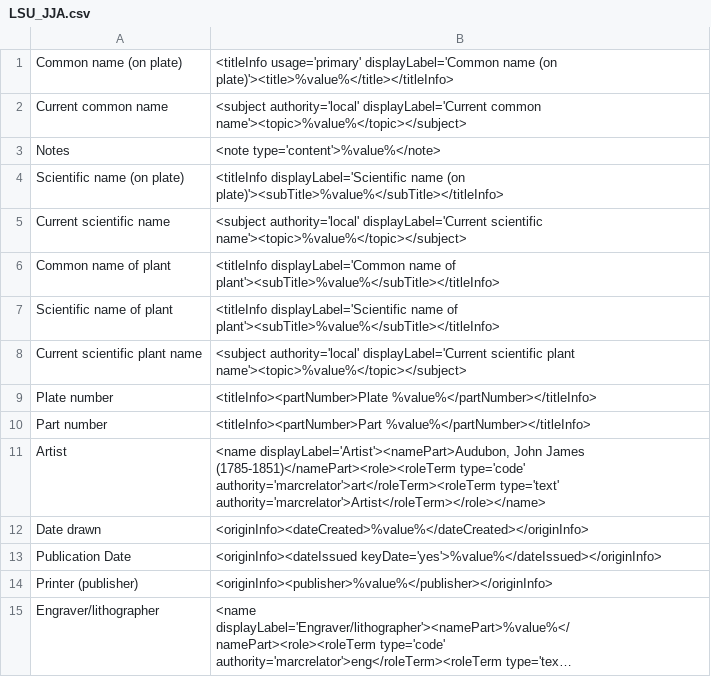
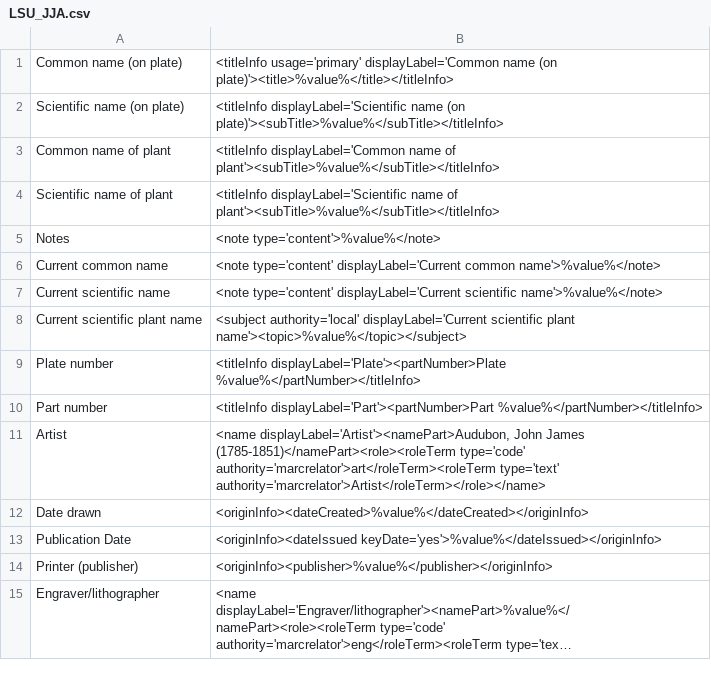
Before and after one commit to lsulibraries/cDM_to_mods, a CSV file: mappings_files/LSU_JJA.csv, drawn as a sheet; only a part is shown; long unchanged cells end in ….

Commit message:
revisions to mods elements per early adopter feedback

```diff
--- a/mappings_files/LSU_JJA.csv
+++ b/mappings_files/LSU_JJA.csv
@@ -1,11 +1,11 @@
 Common name (on plate),"<titleInfo usage='primary' displayLabel='Common name (on plate)'><title>%value%</title></titleInfo>"
-Current common name,"<subject authority='local' displayLabel='Current common name'><topic>%value%</topic></subject>"
-Notes,"<note type='content'>%value%</note>"
 Scientific name (on plate),"<titleInfo displayLabel='Scientific name (on plate)'><subTitle>%value%</subTitle></titleInfo>"
-Current scientific name,"<subject authority='local' displayLabel='Current scientific name'><topic>%value%</topic></subject>"
 Common name of plant,"<titleInfo displayLabel='Common name of plant'><subTitle>%value%</subTitle></titleInfo>"
 Scientific name of plant,"<titleInfo displayLabel='Scientific name of plant'><subTitle>%value%</subTitle></titleInfo>"
+Notes,"<note type='content'>%value%</note>"
+Current common name,"<note type='content' displayLabel='Current common name'>%value%</note>"
+Current scientific name,"<note type='content' displayLabel='Current scientific name'>%value%</note>"
 Current scientific plant name,"<subject authority='local' displayLabel='Current scientific plant name'><topic>%value%</topic></subject>"
-Plate number,"<titleInfo><partNumber>Plate %value%</partNumber></titleInfo>"
-Part number,"<titleInfo><partNumber>Part %value%</partNumber></titleInfo>"
+Plate number,"<titleInfo displayLabel='Plate'><partNumber>Plate %value%</partNumber></titleInfo>"
+Part number,"<titleInfo displayLabel='Part'><partNumber>Part %value%</partNumber></titleInfo>"
 Artist,"<name displayLabel='Artist'><namePart>Audubon, John James (1785-1851)</namePart><role><roleTerm type='code' authority='marcrelator'>art</roleTerm><roleTerm type='text' authority='marcrelator'>Artist</roleTerm></role></name>"
```
